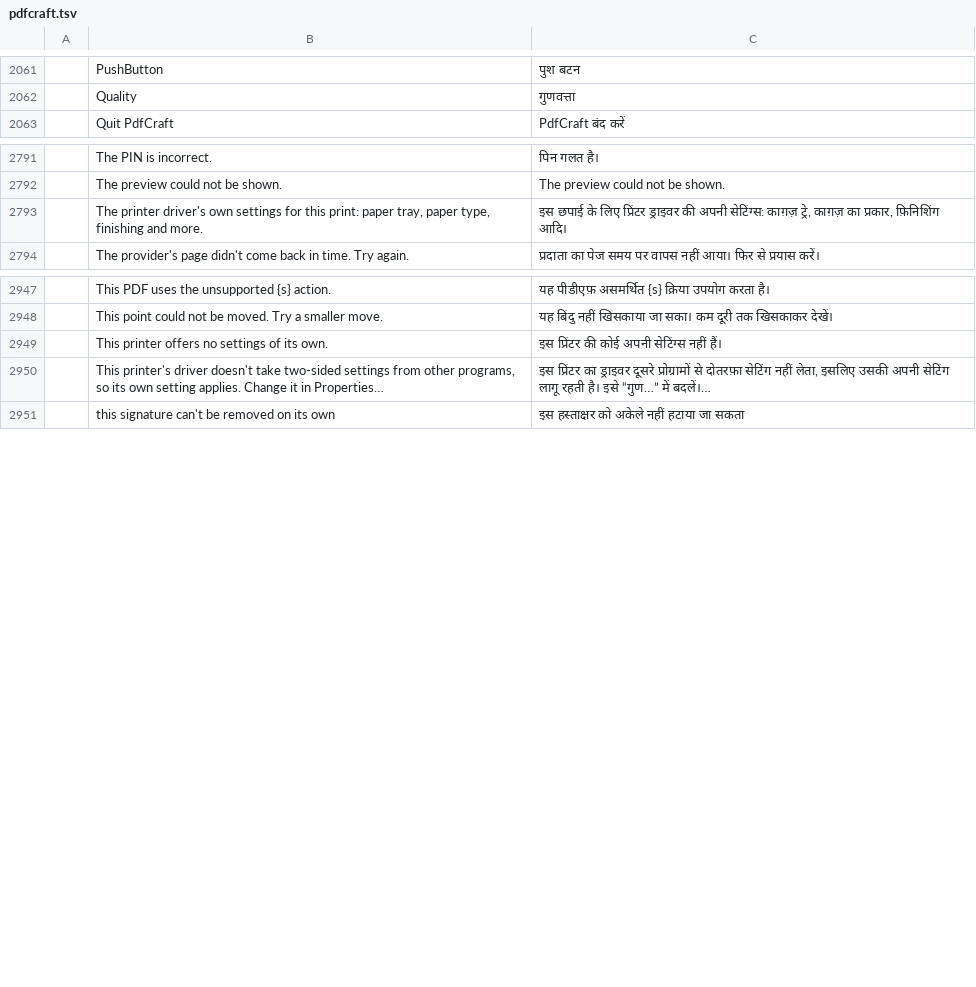
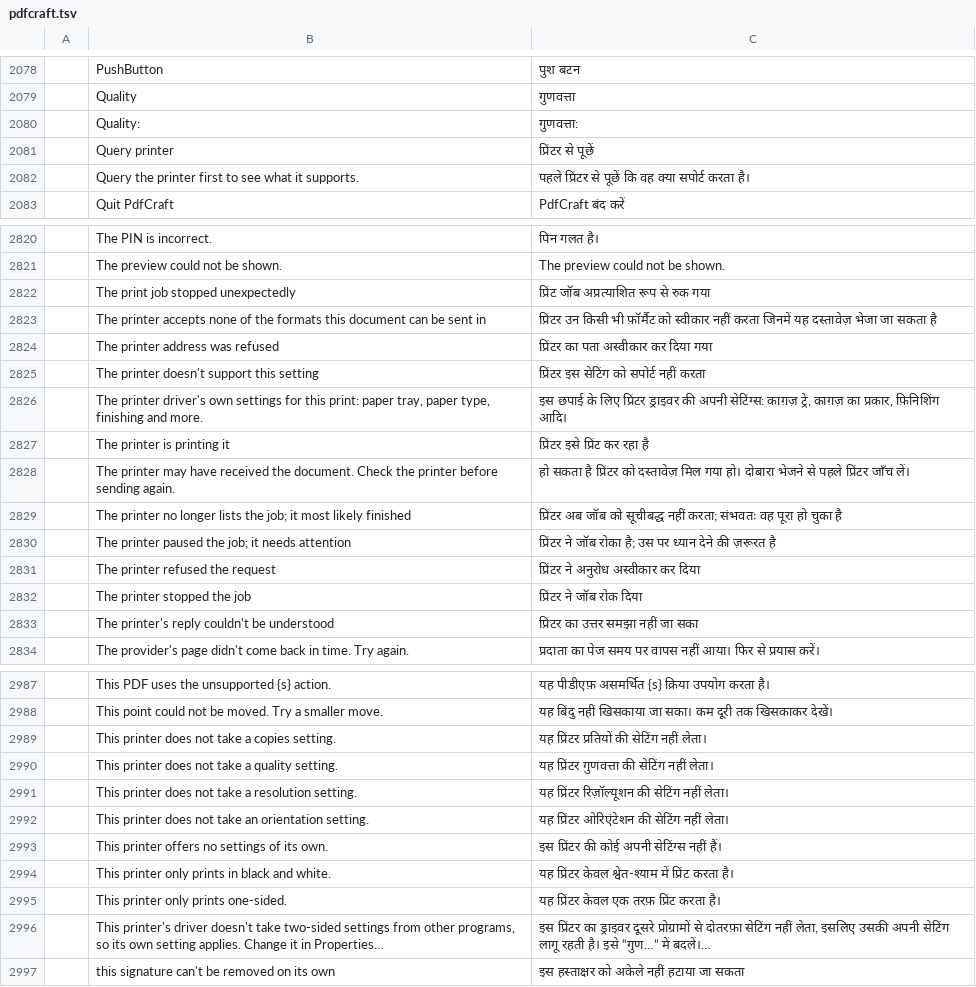
Before and after one commit to BBQ-MAN/craft-i18n, a TSV file: locales/hi/pdfcraft.tsv, drawn as a sheet; only a part is shown, gaps mark what is left out; the diff covers the shown part only; the diff names each change by its address in the sheet, - before the commit and + after, or states it on an @@ line.

```diff
--- a/locales/hi/pdfcraft.tsv
+++ b/locales/hi/pdfcraft.tsv
+row 2080:  | Quality: | गुणवत्ता:
+row 2081:  | Query printer | प्रिंटर से पूछें
+row 2082:  | Query the printer first to see what it supports. | पहले प्रिंटर से पूछें कि वह क्या सपोर्ट करता है।
+row 2822:  | The print job stopped unexpectedly | प्रिंट जॉब अप्रत्याशित रूप से रुक गया
+row 2823:  | The printer accepts none of the formats this document can be sent in | प्रिंटर उन किसी भी फ़ॉर्मैट को स्वीकार नहीं करता जिनमें यह दस्तावेज़ भेजा जा सकता है
+row 2824:  | The printer address was refused | प्रिंटर का पता अस्वीकार कर दिया गया
+row 2825:  | The printer doesn't support this setting | प्रिंटर इस सेटिंग को सपोर्ट नहीं करता
+row 2827:  | The printer is printing it | प्रिंटर इसे प्रिंट कर रहा है
+row 2828:  | The printer may have received the document. Check the printer before sending again. | हो सकता है प्रिंटर को दस्तावेज़ मिल गया हो। दोबारा भेजने से पहले प्रिंटर जाँच लें।
+row 2829:  | The printer no longer lists the job; it most likely finished | प्रिंटर अब जॉब को सूचीबद्ध नहीं करता; संभवतः वह पूरा हो चुका है
+row 2830:  | The printer paused the job; it needs attention | प्रिंटर ने जॉब रोका है; उस पर ध्यान देने की ज़रूरत है
+row 2831:  | The printer refused the request | प्रिंटर ने अनुरोध अस्वीकार कर दिया
+row 2832:  | The printer stopped the job | प्रिंटर ने जॉब रोक दिया
+row 2833:  | The printer's reply couldn't be understood | प्रिंटर का उत्तर समझा नहीं जा सका
+row 2989:  | This printer does not take a copies setting. | यह प्रिंटर प्रतियों की सेटिंग नहीं लेता।
+row 2990:  | This printer does not take a quality setting. | यह प्रिंटर गुणवत्ता की सेटिंग नहीं लेता।
+row 2991:  | This printer does not take a resolution setting. | यह प्रिंटर रिज़ॉल्यूशन की सेटिंग नहीं लेता।
+row 2992:  | This printer does not take an orientation setting. | यह प्रिंटर ओरिएंटेशन की सेटिंग नहीं लेता।
+row 2994:  | This printer only prints in black and white. | यह प्रिंटर केवल श्वेत-श्याम में प्रिंट करता है।
+row 2995:  | This printer only prints one-sided. | यह प्रिंटर केवल एक तरफ़ प्रिंट करता है।
```
Also changed, not shown: 27 added rows elsewhere in this file, locales/bg/pdfcraft.tsv, locales/el/pdfcraft.tsv, 27 other files.
